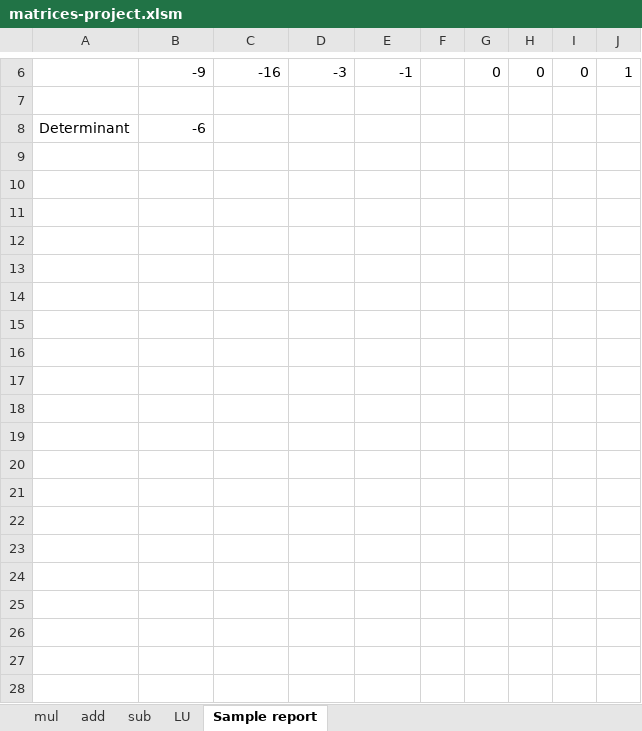
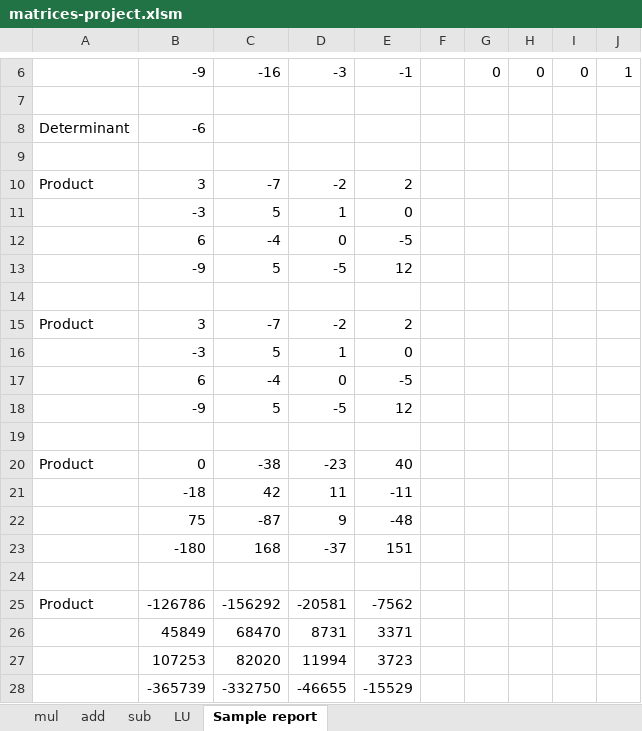
Before and after one commit to poteznyziomek/VBAMatrices, an Excel workbook: matrices-project.xlsm, sheet Sample report, drawn as a sheet; only a part is shown, gaps mark what is left out; values as stored, in another font and other column widths than the file's, no borders; the diff names each change by its address in the sheet, - before the commit and + after, or states it on an @@ line.

Commit message:
Multiplication has been separated into function which is called from a procedure.

```diff
--- a/matrices-project.xlsm (sheet Sample report)
+++ b/matrices-project.xlsm (sheet Sample report)
+row 9: (empty)
+row 10: Product | 3 | -7 | -2 | 2
+row 11:  | -3 | 5 | 1 | 0
+row 12:  | 6 | -4 | 0 | -5
+row 13:  | -9 | 5 | -5 | 12
+row 14: (empty)
+row 15: Product | 3 | -7 | -2 | 2
+row 16:  | -3 | 5 | 1 | 0
+row 17:  | 6 | -4 | 0 | -5
+row 18:  | -9 | 5 | -5 | 12
+row 19: (empty)
+row 20: Product | 0 | -38 | -23 | 40
+row 21:  | -18 | 42 | 11 | -11
+row 22:  | 75 | -87 | 9 | -48
+row 23:  | -180 | 168 | -37 | 151
+row 24: (empty)
+row 25: Product | -126786 | -156292 | -20581 | -7562
+row 26:  | 45849 | 68470 | 8731 | 3371
+row 27:  | 107253 | 82020 | 11994 | 3723
+row 28:  | -365739 | -332750 | -46655 | -15529
```
Also changed, not shown: sheet sub.
